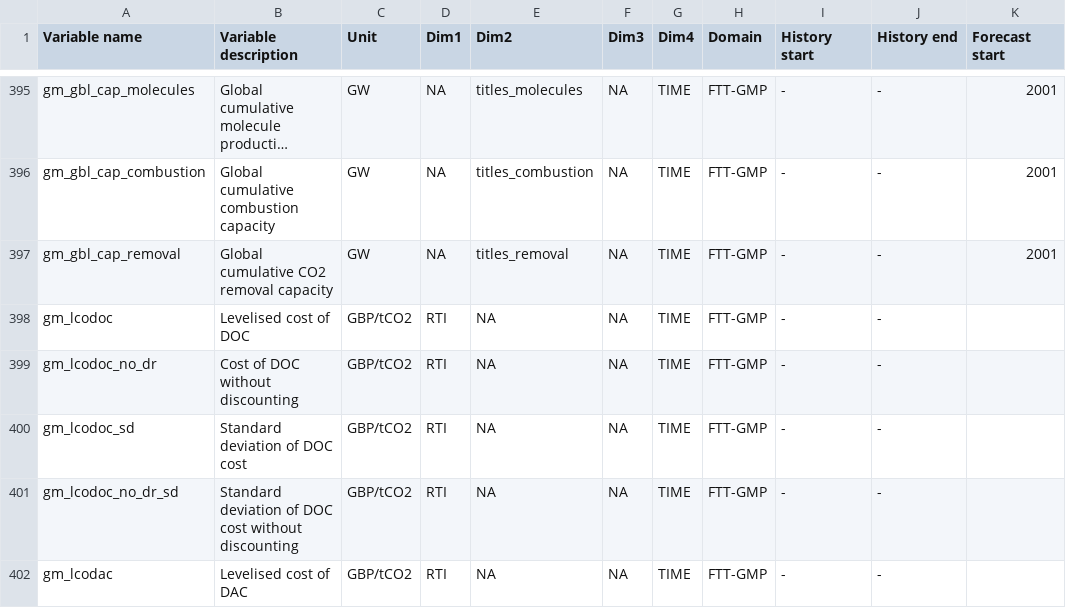
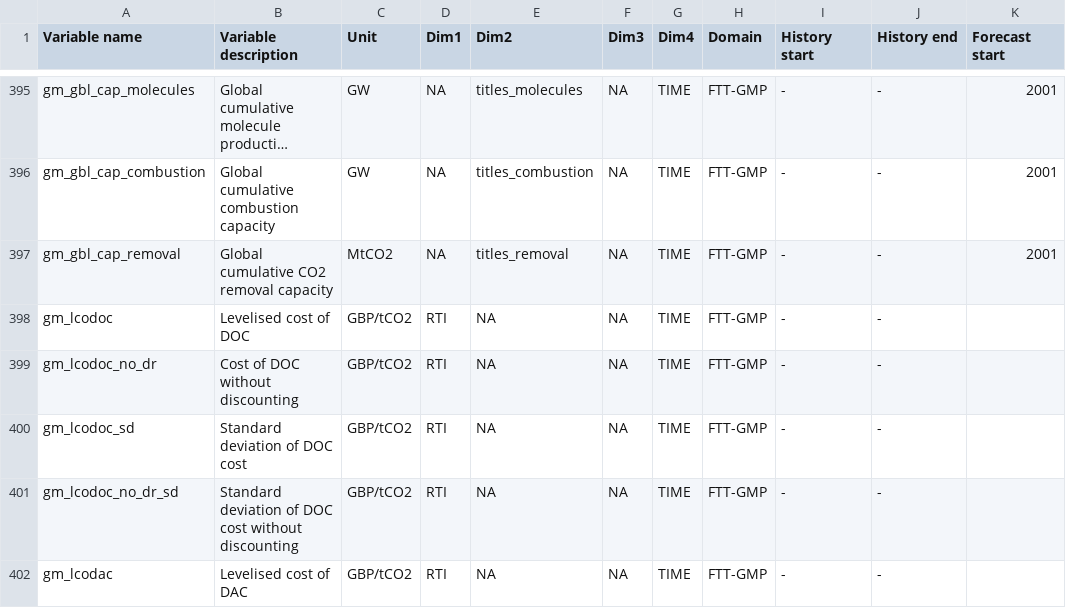
Before and after one commit to AEdwards476/FTT_StandAlone_GMP, a CSV file: Utilities/titles/VariableListing.csv, drawn as a sheet; only a part is shown, gaps mark what is left out; long unchanged cells end in …; the diff names each change by its address in the sheet, - before the commit and + after, or states it on an @@ line.

```diff
--- a/Utilities/titles/VariableListing.csv
+++ b/Utilities/titles/VariableListing.csv
-C397 (Unit): GW
+C397 (Unit): MtCO2
```
Also changed, not shown: Inputs/S0/FTT-GMP/gm_gbl_cap_removal.csv.
